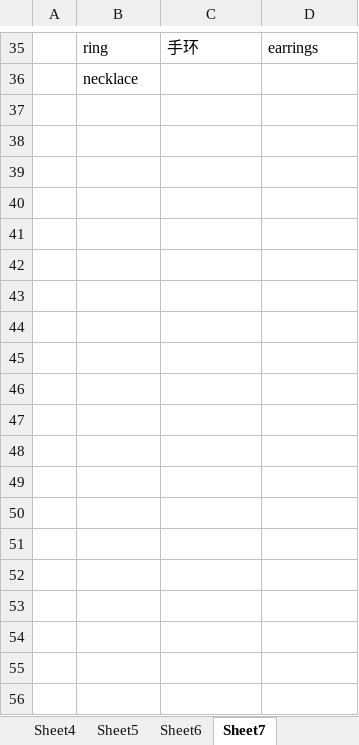
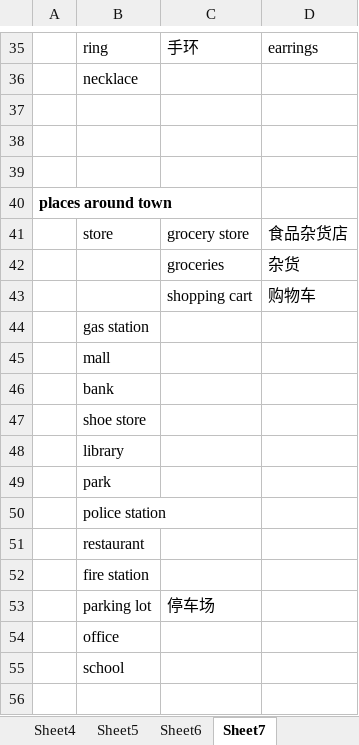
Before and after one commit to DustOfStars/Gavin_OBS, an Excel workbook: Gavin_OBS/英语/Alphabet/A词汇表.xlsx, sheet Sheet7, drawn as a sheet; only a part is shown, gaps mark what is left out; values as stored, in another font and other column widths than the file's, no borders; the diff covers the shown part only; the diff names each change by its address in the sheet, - before the commit and + after, or states it on an @@ line.

```diff
--- a/Gavin_OBS/英语/Alphabet/A词汇表.xlsx (sheet Sheet7)
+++ b/Gavin_OBS/英语/Alphabet/A词汇表.xlsx (sheet Sheet7)
+row 37: (empty)
+row 38: (empty)
+row 39: (empty)
+row 40: places around town
+row 41:  | store | grocery store | 食品杂货店
+row 42:  |  | groceries | 杂货
+row 43:  |  | shopping cart | 购物车
+row 44:  | gas station
+row 45:  | mall
+row 46:  | bank
+row 47:  | shoe store
+row 48:  | library
+row 49:  | park
+row 50:  | police station
+row 51:  | restaurant
+row 52:  | fire station
+row 53:  | parking lot | 停车场
+row 54:  | office
+row 55:  | school
+row 56: (empty)
```
Also changed, not shown: 27 added rows elsewhere in this sheet, 4 other files.
